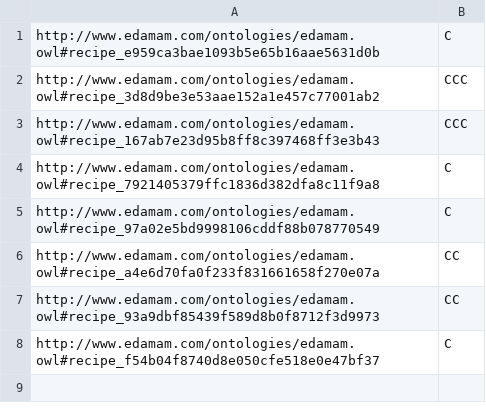
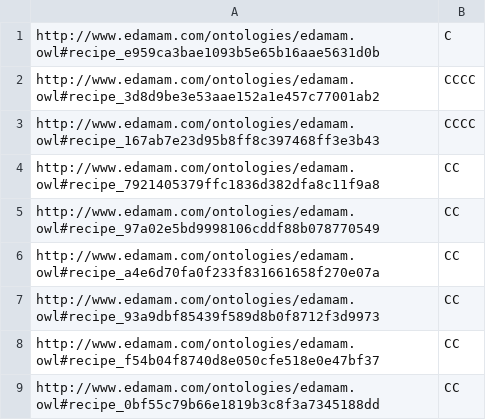
Before and after one commit to anisalil10/RecipeSearch, a CSV file: src/Main/resources/recipes.csv, drawn as a sheet.

```diff
--- a/src/Main/resources/recipes.csv
+++ b/src/Main/resources/recipes.csv
@@ -1,8 +1,9 @@
 http://www.edamam.com/ontologies/edamam.owl#recipe_e959ca3bae1093b5e65b16aae5631d0b;C
-http://www.edamam.com/ontologies/edamam.owl#recipe_3d8d9be3e53aae152a1e457c77001ab2;CCC
-http://www.edamam.com/ontologies/edamam.owl#recipe_167ab7e23d95b8ff8c397468ff3e3b43;CCC
-http://www.edamam.com/ontologies/edamam.owl#recipe_7921405379ffc1836d382dfa8c11f9a8;C
-http://www.edamam.com/ontologies/edamam.owl#recipe_97a02e5bd9998106cddf88b078770549;C
+http://www.edamam.com/ontologies/edamam.owl#recipe_3d8d9be3e53aae152a1e457c77001ab2;CCCC
+http://www.edamam.com/ontologies/edamam.owl#recipe_167ab7e23d95b8ff8c397468ff3e3b43;CCCC
+http://www.edamam.com/ontologies/edamam.owl#recipe_7921405379ffc1836d382dfa8c11f9a8;CC
+http://www.edamam.com/ontologies/edamam.owl#recipe_97a02e5bd9998106cddf88b078770549;CC
 http://www.edamam.com/ontologies/edamam.owl#recipe_a4e6d70fa0f233f831661658f270e07a;CC
 http://www.edamam.com/ontologies/edamam.owl#recipe_93a9dbf85439f589d8b0f8712f3d9973;CC
-http://www.edamam.com/ontologies/edamam.owl#recipe_f54b04f8740d8e050cfe518e0e47bf37;C
+http://www.edamam.com/ontologies/edamam.owl#recipe_f54b04f8740d8e050cfe518e0e47bf37;CC
+http://www.edamam.com/ontologies/edamam.owl#recipe_0bf55c79b66e1819b3c8f3a7345188dd;CC
```
Also changed, not shown: src/Main/resources/users.csv, 51 other files.
